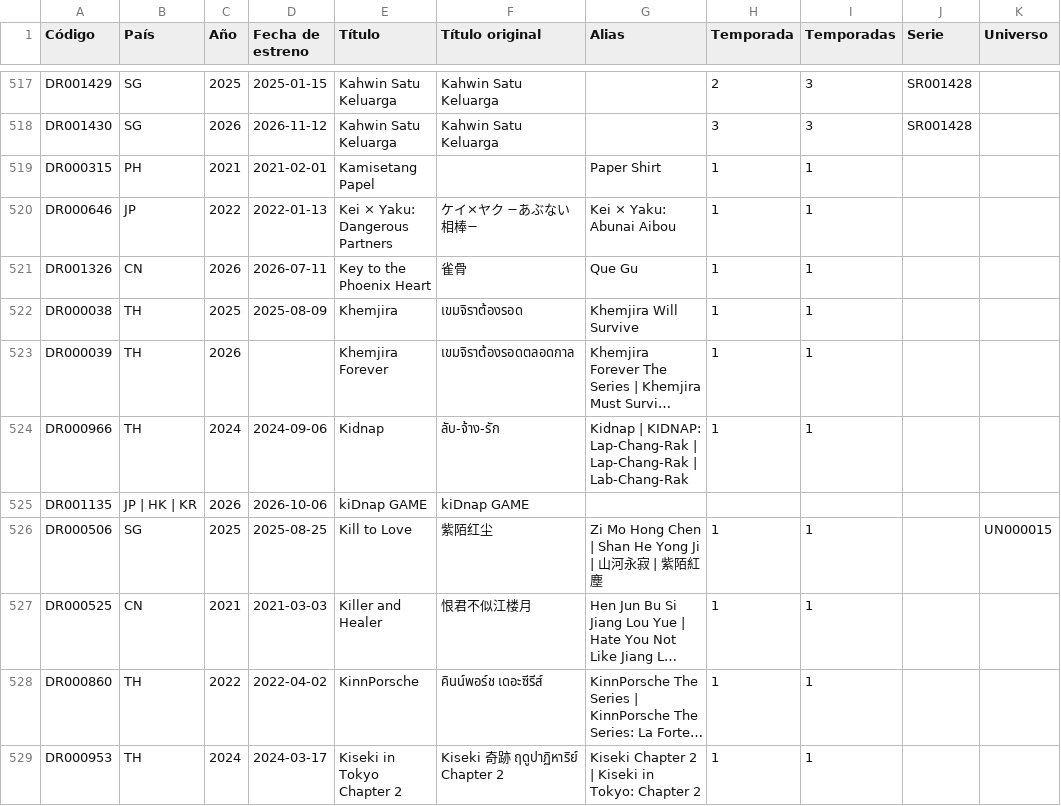
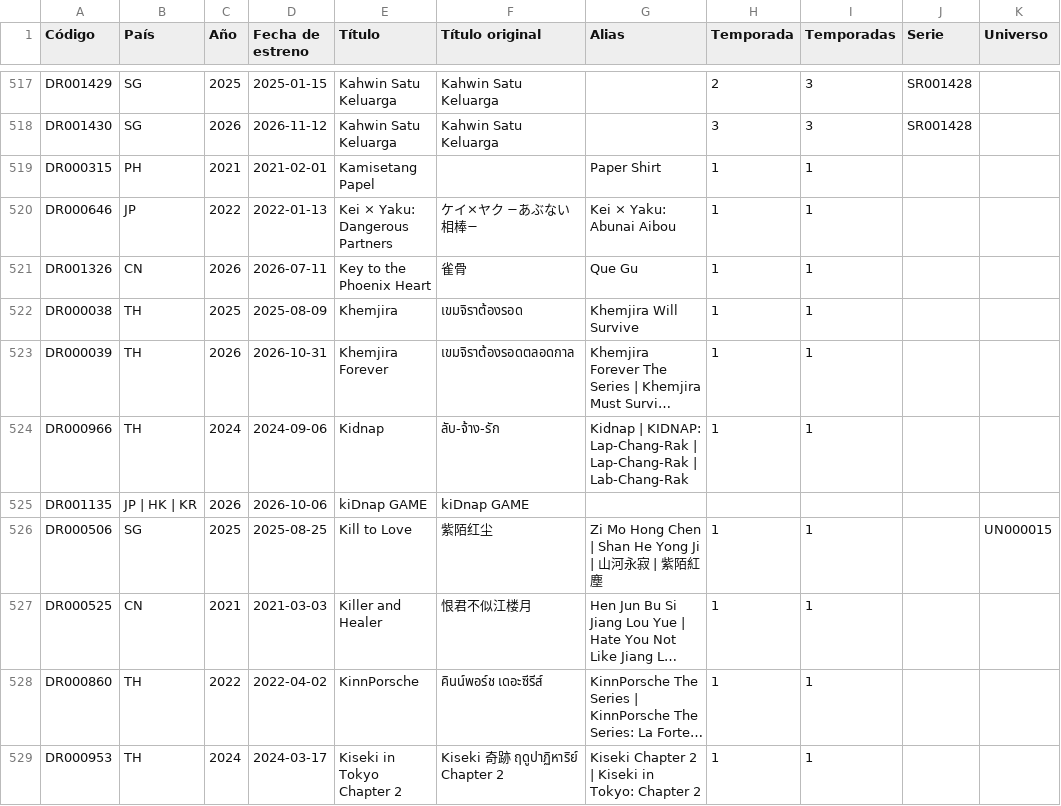
Before and after one commit to Toska26/asian-stories-library, a CSV file: informacion/indice_dramas_alfabetico.csv, drawn as a sheet; only a part is shown, gaps mark what is left out; long unchanged cells end in …; the diff names each change by its address in the sheet, - before the commit and + after, or states it on an @@ line.

```diff
--- a/informacion/indice_dramas_alfabetico.csv
+++ b/informacion/indice_dramas_alfabetico.csv
-D523 (Fecha de estreno): (empty)
+D523 (Fecha de estreno): 2026-10-31
```
Also changed, not shown: 1 other file.
